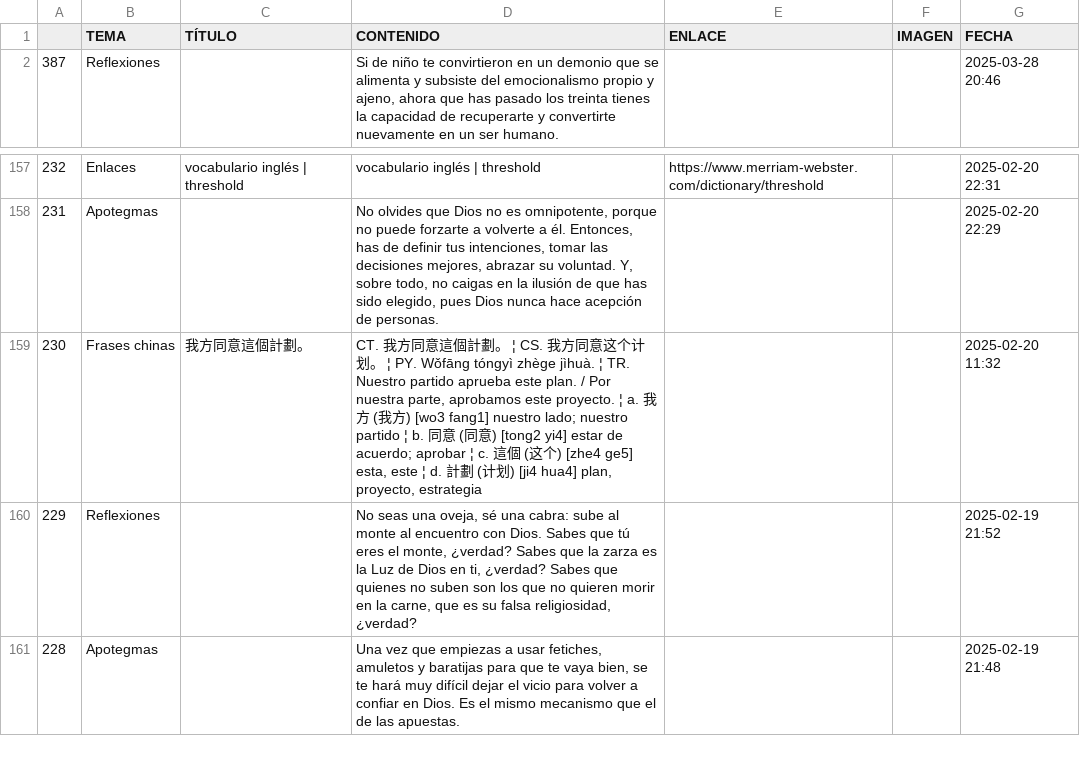
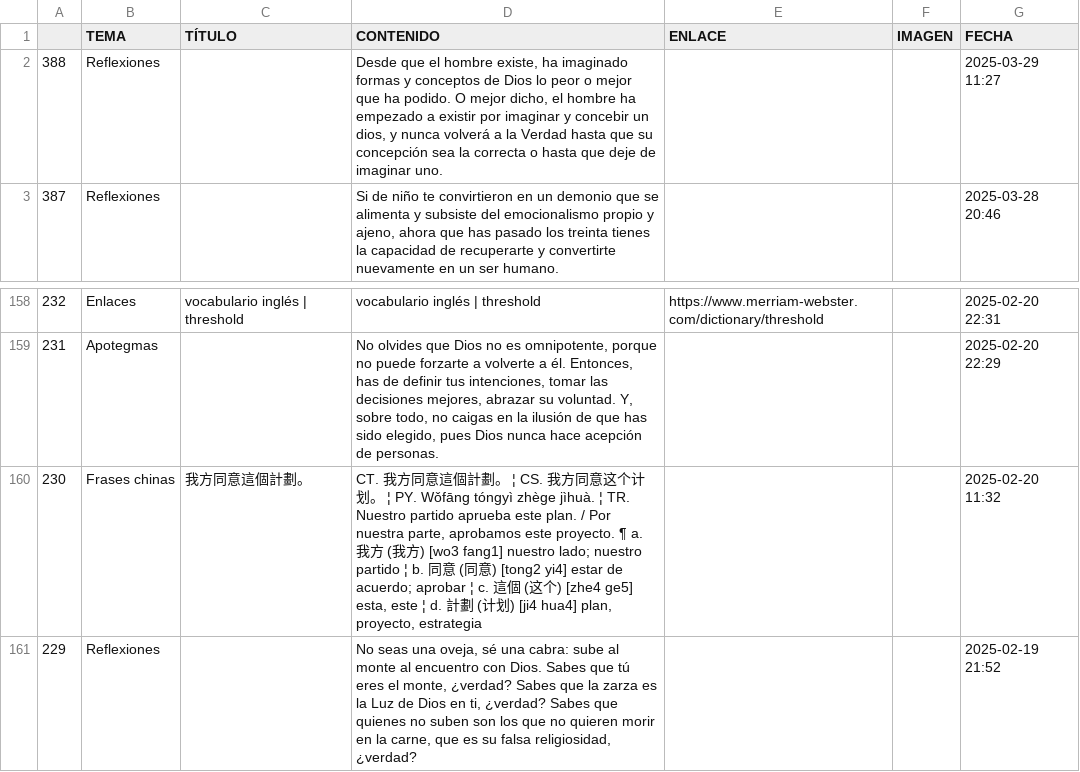
Before and after one commit to jucardus/jucardus.github.io, a CSV file: base.csv, drawn as a sheet; only a part is shown, gaps mark what is left out; the shorter side is filled out with more unchanged rows.

```diff
--- a/base.csv
+++ b/base.csv
@@ -1,2 +1,3 @@
 ,TEMA,TÍTULO,CONTENIDO,ENLACE,IMAGEN,FECHA
+388,Reflexiones,,"Desde que el hombre existe, ha imaginado formas y conceptos de Dios lo peor o mejor que ha podido. O mejor dicho, el hombre ha empezado a existir por imaginar y concebir un dios, y nunca volverá a la Verdad hasta que su concepción sea la correcta o hasta que deje de imaginar uno.",,,2025-03-29 11:27
 387,Reflexiones,,"Si de niño te convirtieron en un demonio que se alimenta y subsiste del emocionalismo propio y ajeno, ahora que has pasado los treinta tienes la capacidad de recuperarte y convertirte nuevamente en un ser humano.",,,2025-03-28 20:46
@@ -158,3 +159,3 @@
 231,Apotegmas,,"No olvides que Dios no es omnipotente, porque no puede forzarte a volverte a él. Entonces, has de definir tus intenciones, tomar las decisiones mejores, abrazar su voluntad. Y, sobre todo, no caigas en la ilusión de que has sido elegido, pues Dios nunca hace acepción de personas.",,,2025-02-20 22:29
-230,Frases chinas,我方同意這個計劃。,"CT. 我方同意這個計劃。 ¦ CS. 我方同意这个计划。 ¦ PY. Wǒfāng tóngyì zhège jìhuà. ¦ TR. Nuestro partido aprueba este plan. / Por nuestra parte, aprobamos este proyecto. ¦ a. 我方 (我方) [wo3 fang1] nuestro lado; nuestro partido ¦ b. 同意 (同意) [tong2 yi4] estar de acuerdo; aprobar ¦ c. 這個 (这个) [zhe4 ge5] esta, este ¦ d. 計劃 (计划) [ji4 hua4] plan, proyecto, estrategia",,,2025-02-20 11:32
+230,Frases chinas,我方同意這個計劃。,"CT. 我方同意這個計劃。 ¦ CS. 我方同意这个计划。 ¦ PY. Wǒfāng tóngyì zhège jìhuà. ¦ TR. Nuestro partido aprueba este plan. / Por nuestra parte, aprobamos este proyecto. ¶ a. 我方 (我方) [wo3 fang1] nuestro lado; nuestro partido ¦ b. 同意 (同意) [tong2 yi4] estar de acuerdo; aprobar ¦ c. 這個 (这个) [zhe4 ge5] esta, este ¦ d. 計劃 (计划) [ji4 hua4] plan, proyecto, estrategia",,,2025-02-20 11:32
 229,Reflexiones,,"No seas una oveja, sé una cabra: sube al monte al encuentro con Dios. Sabes que tú eres el monte, ¿verdad? Sabes que la zarza es la Luz de Dios en ti, ¿verdad? Sabes que quienes no suben son los que no quieren morir en la carne, que es su falsa religiosidad, ¿verdad?",,,2025-02-19 21:52
```
Also changed, not shown: 1 other file.
